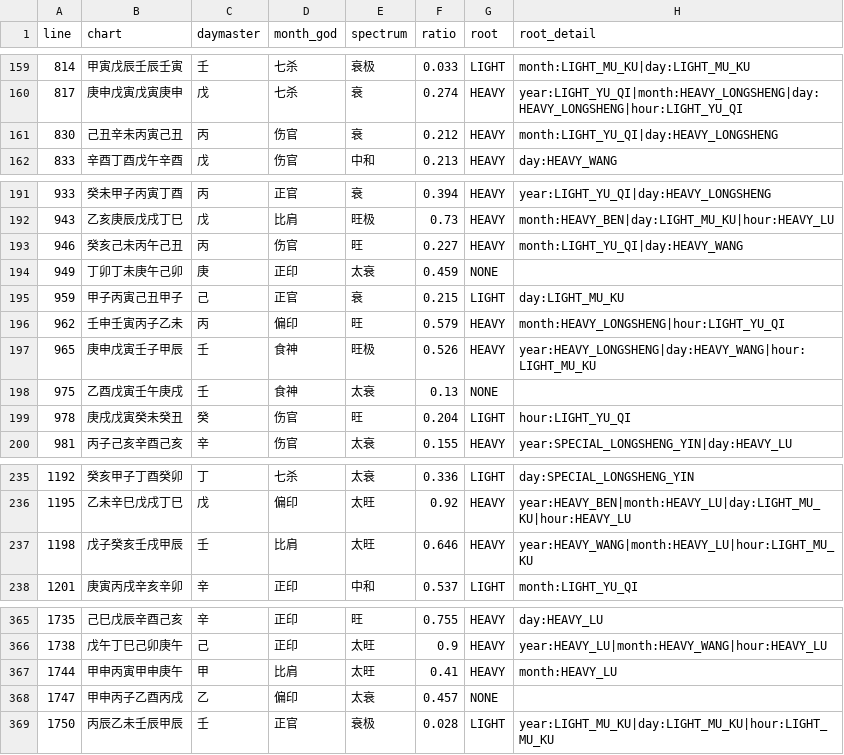
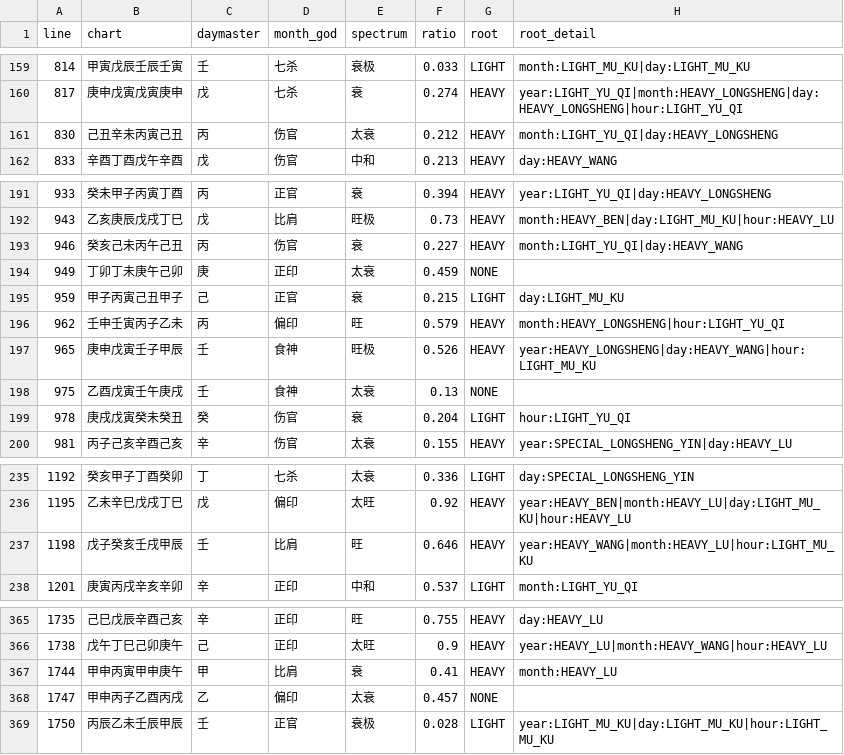
Before and after one commit to ZQMMING/wisdom, a CSV file: scripts/dts_513_output.csv, drawn as a sheet; only a part is shown, gaps mark what is left out; the diff covers the shown part only; the diff names each change by its address in the sheet, - before the commit and + after, or states it on an @@ line.

Commit message:
fix(spectrum): 食伤过泄降级 + 非dangling化杀须独立本气印; 大样本核修3例
- 食伤当令成势(ben>=2)泄气太过, 日主仅长生无禄刃、印虚(ben<2)不能止泄 -> 太衰/衰(T14, 纵无财亦泄; 己亥丙子两子一亥水成势泄金r0.2误旺修正); 规则前移至官印相生之前(泄气主导优先休囚官印)
- 当令重根而食伤多透(>=2)坐本气根=过泄(区别一神泄秀), 印绶不伤 -> 中和(庚申庚辰戊辰戊午纯粹中和, 专旺成局除外)
- 非dangling化杀收紧: 须独立本气印(yin_ben>=1), 官杀本位寄生中气印(午中己/巳中戊)不反化本支(辛卯丁酉庚午丙子虽秋令不作旺论->中和; 同dangling口径)
- 新增direction_scan全量方向扫描器(强方向词+主语过滤, 似旺实弱否定句识别); spectrum_eval扩结构成语
- DTS513 强断言68/68=100%; 全量方向相反0例; 太旺锚7/7衰极锚5/5; 全量回归0失败

```diff
--- a/scripts/dts_513_output.csv
+++ b/scripts/dts_513_output.csv
-E161 (spectrum): 衰
+E161 (spectrum): 太衰
-E193 (spectrum): 旺
+E193 (spectrum): 衰
-E199 (spectrum): 旺
+E199 (spectrum): 衰
-E237 (spectrum): 太旺
+E237 (spectrum): 旺
-E367 (spectrum): 太旺
+E367 (spectrum): 衰
```
Also changed, not shown: 10 edited cells elsewhere in this file, 3 other files.
